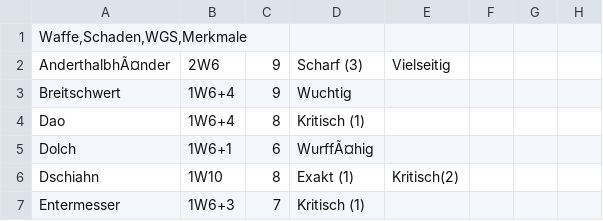
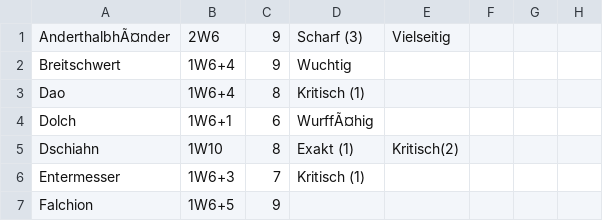
Before and after one commit to 42tg/weapon_calculator, a CSV file: WeaponCalculator/Waffen.csv, drawn as a sheet; only a part is shown; the shorter side is filled out with more unchanged rows; the diff names each change by its address in the sheet, - before the commit and + after, or states it on an @@ line.

Commit message:
Update Waffen.csv

```diff
--- a/WeaponCalculator/Waffen.csv
+++ b/WeaponCalculator/Waffen.csv
-row 1: Waffe,Schaden,WGS,Merkmale
```
